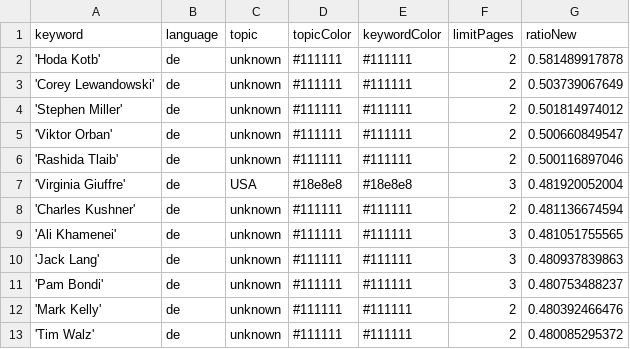
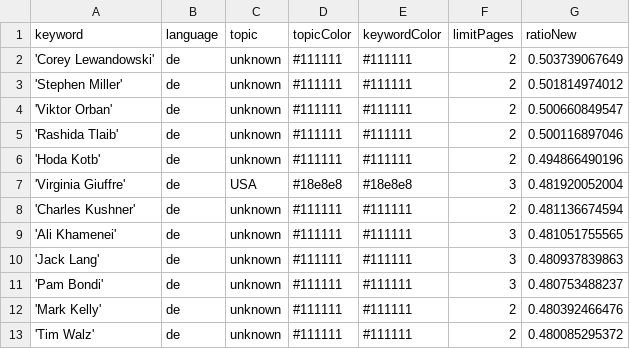
Before and after one commit to JoPhi24-news/leuteFluesterer, a CSV file: keywords.csv, drawn as a sheet; only a part is shown; removed rows and columns are numbered as before the commit, all else as after; the diff names each change by its address in the sheet, - before the commit and + after, or states it on an @@ line.

Commit message:
Commit from GitHub Actions (harvest:0.0)

```diff
--- a/keywords.csv
+++ b/keywords.csv
-row 2: 'Hoda Kotb' | de | unknown | #111111 | #111111 | 2 | 0.581489917878
+row 6: 'Hoda Kotb' | de | unknown | #111111 | #111111 | 2 | 0.494866490196
```
